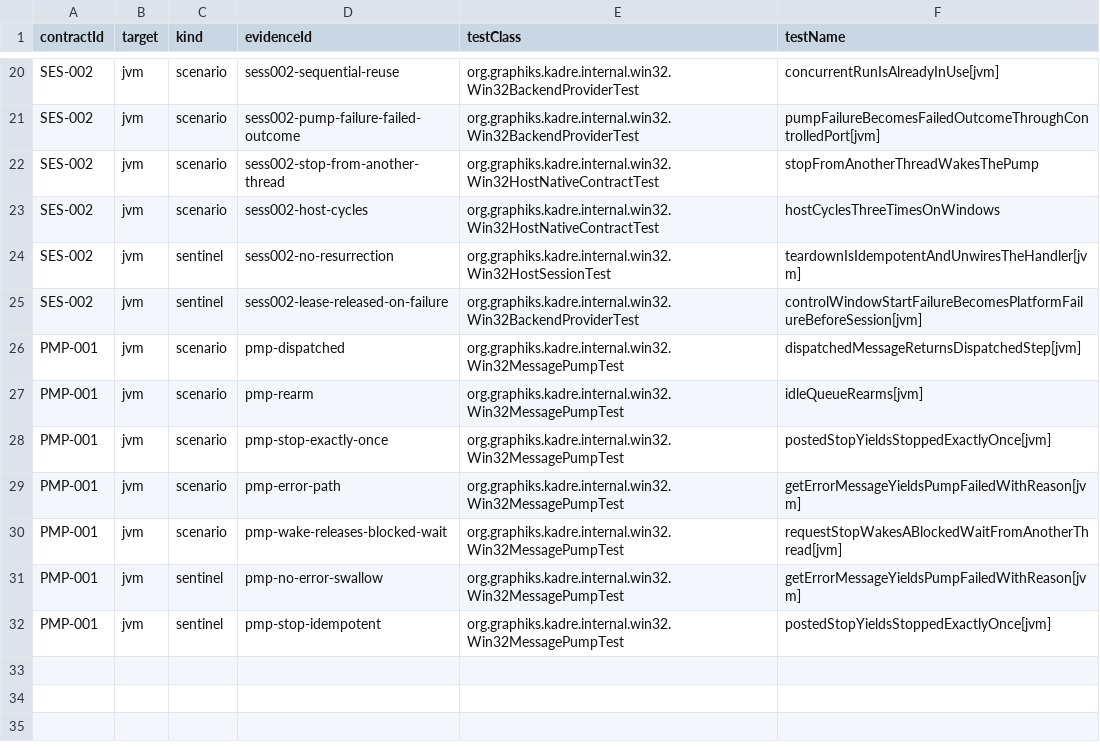
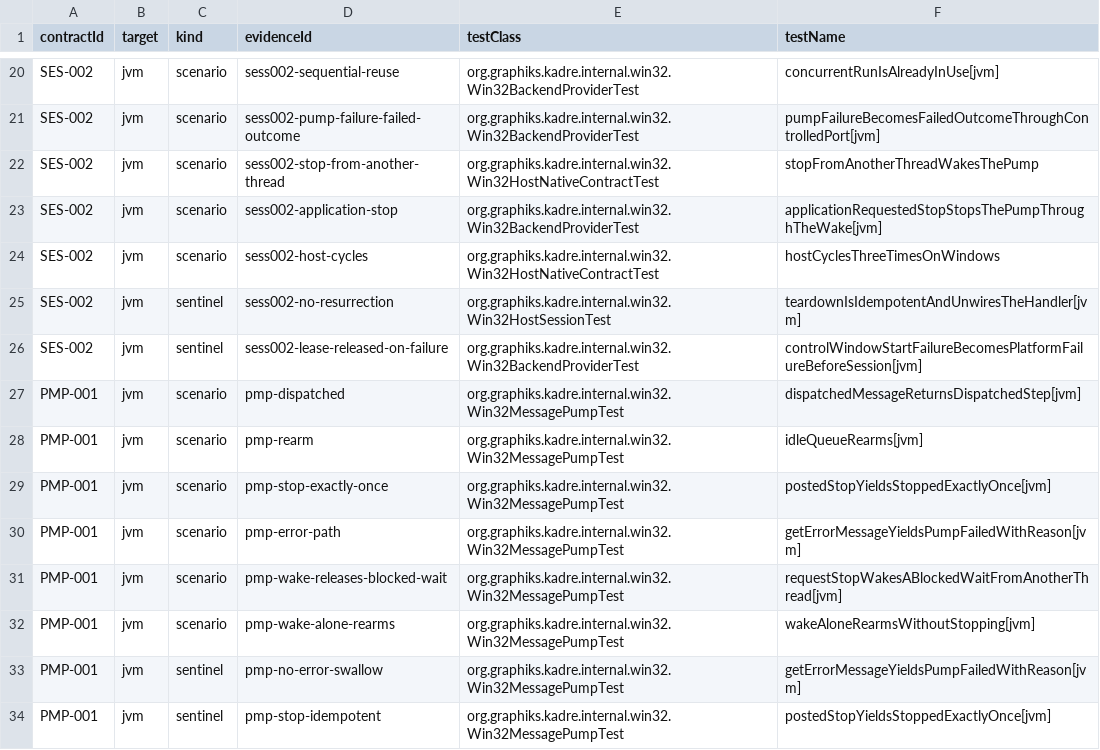
Before and after one commit to ygdrasil-io/poc-koreos, a TSV file: kadre/backend/win32/contracts/evidence.tsv, drawn as a sheet; only a part is shown, gaps mark what is left out.

Commit message:
fix(win32): close the phase 1 evidence gaps from review
P-2 gains its witness (wake alone re-arms, thrice), SN-5 the
application-requested stop through the wake (Stopped
ApplicationRequested), the discovery sentinel is now portable (injected
gate on Windows, real gate elsewhere) instead of vacuous on the only CI
consumer, and QS_ALLINPUT carries the real SDK value 0x04FF including
QS_ALLPOSTMESSAGE and QS_RAWINPUT for the phases that need it.

```diff
--- a/kadre/backend/win32/contracts/evidence.tsv
+++ b/kadre/backend/win32/contracts/evidence.tsv
@@ -22,2 +22,3 @@ SES-002	jvm	scenario	sess002-pump-failure-failed-outcome	org.graphiks.kadre.inte
 SES-002	jvm	scenario	sess002-stop-from-another-thread	org.graphiks.kadre.internal.win32.Win32HostNativeContractTest	stopFromAnotherThreadWakesThePump
+SES-002	jvm	scenario	sess002-application-stop	org.graphiks.kadre.internal.win32.Win32BackendProviderTest	applicationRequestedStopStopsThePumpThroughTheWake[jvm]
 SES-002	jvm	scenario	sess002-host-cycles	org.graphiks.kadre.internal.win32.Win32HostNativeContractTest	hostCyclesThreeTimesOnWindows
@@ -30,2 +31,3 @@ PMP-001	jvm	scenario	pmp-error-path	org.graphiks.kadre.internal.win32.Win32Messa
 PMP-001	jvm	scenario	pmp-wake-releases-blocked-wait	org.graphiks.kadre.internal.win32.Win32MessagePumpTest	requestStopWakesABlockedWaitFromAnotherThread[jvm]
+PMP-001	jvm	scenario	pmp-wake-alone-rearms	org.graphiks.kadre.internal.win32.Win32MessagePumpTest	wakeAloneRearmsWithoutStopping[jvm]
 PMP-001	jvm	sentinel	pmp-no-error-swallow	org.graphiks.kadre.internal.win32.Win32MessagePumpTest	getErrorMessageYieldsPumpFailedWithReason[jvm]
```
Also changed, not shown: kadre/contracts/registry/contracts.tsv, 3 other files.
